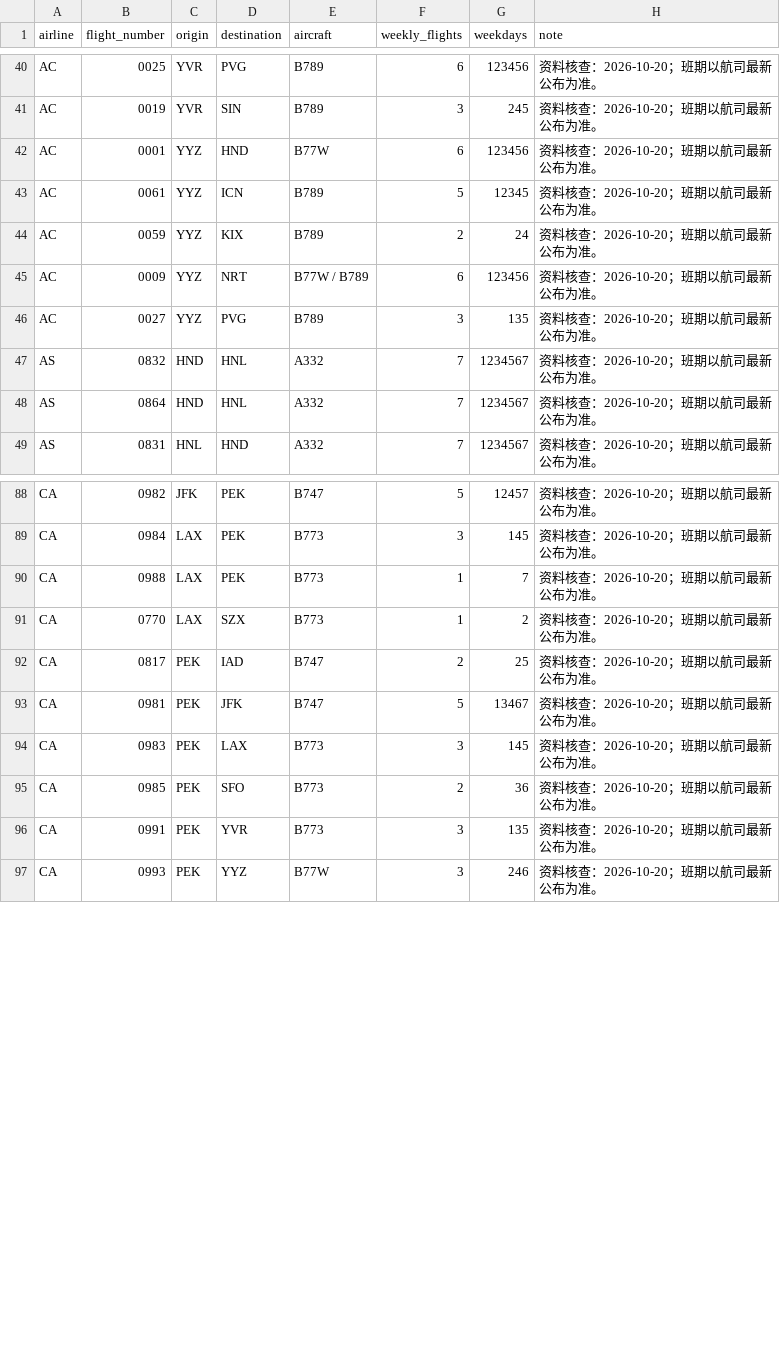
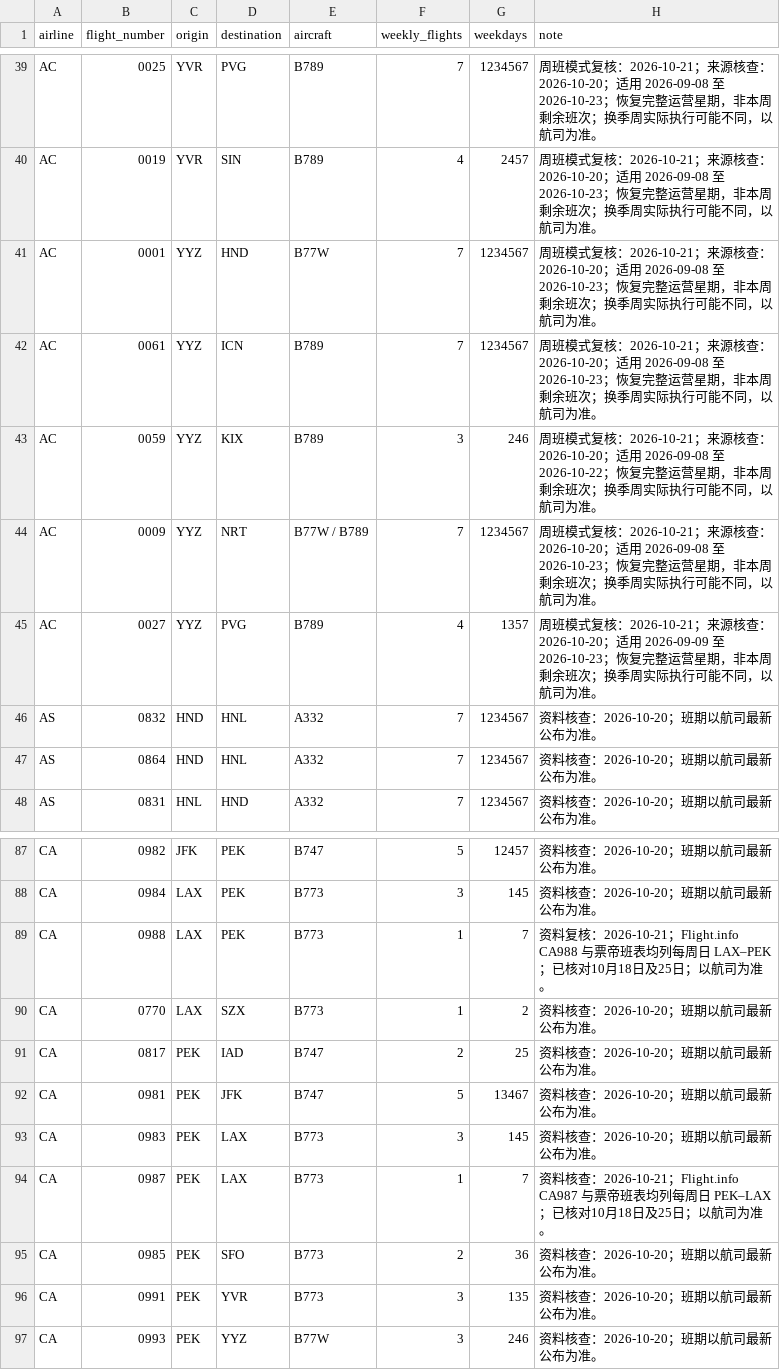
Before and after one commit to bobliboya/EastAsian-Flights-in-NA, a CSV file: admin/timetables.csv, drawn as a sheet; only a part is shown, gaps mark what is left out; addresses are those after the commit; the diff covers the shown part only; the diff names each change by its address in the sheet, - before the commit and + after, or states it on an @@ line.

```diff
--- a/admin/timetables.csv
+++ b/admin/timetables.csv
-F39 (weekly_flights): 6
+F39 (weekly_flights): 7
-G39 (weekdays): 123456
+G39 (weekdays): 1234567
-H39:H42 (note): 资料核查：2026-10-20；班期以航司最新公布为准。
+H39:H42 (note): 周班模式复核：2026-10-21；来源核查：2026-10-20；适用 2026-09-08 至 2026-10-23；恢复完整运营星期，非本周剩余班次；换季周实际执行可能不同，以航司为准。
-F40 (weekly_flights): 3
+F40 (weekly_flights): 4
-G40 (weekdays): 245
+G40 (weekdays): 2457
-F41 (weekly_flights): 6
+F41 (weekly_flights): 7
-G41 (weekdays): 123456
+G41 (weekdays): 1234567
-F42 (weekly_flights): 5
+F42 (weekly_flights): 7
-G42 (weekdays): 12345
+G42 (weekdays): 1234567
-F43 (weekly_flights): 2
+F43 (weekly_flights): 3
-G43 (weekdays): 24
+G43 (weekdays): 246
-H43 (note): 资料核查：2026-10-20；班期以航司最新公布为准。
+H43 (note): 周班模式复核：2026-10-21；来源核查：2026-10-20；适用 2026-09-08 至 2026-10-22；恢复完整运营星期，非本周剩余班次；换季周实际执行可能不同，以航司为准。
-F44 (weekly_flights): 6
+F44 (weekly_flights): 7
-G44 (weekdays): 123456
+G44 (weekdays): 1234567
-H44 (note): 资料核查：2026-10-20；班期以航司最新公布为准。
+H44 (note): 周班模式复核：2026-10-21；来源核查：2026-10-20；适用 2026-09-08 至 2026-10-23；恢复完整运营星期，非本周剩余班次；换季周实际执行可能不同，以航司为准。
-F45 (weekly_flights): 3
+F45 (weekly_flights): 4
-G45 (weekdays): 135
+G45 (weekdays): 1357
-H45 (note): 资料核查：2026-10-20；班期以航司最新公布为准。
+H45 (note): 周班模式复核：2026-10-21；来源核查：2026-10-20；适用 2026-09-09 至 2026-10-23；恢复完整运营星期，非本周剩余班次；换季周实际执行可能不同，以航司为准。
-H89 (note): 资料核查：2026-10-20；班期以航司最新公布为准。
+H89 (note): 资料复核：2026-10-21；Flight.info CA988 与票帝班表均列每周日 LAX–PEK；已核对10月18日及25日；以航司为准。
+row 94: CA | 0987 | PEK | LAX | B773 | 1 | 7 | 资料核查：2026-10-21；Flight.info CA987 与票帝班表均列每周日 PEK–LAX；已核对10月18日及25日；以航司为准。
```
Also changed, not shown: 1 removed row and 53 edited cells elsewhere in this file, 14 other files.
